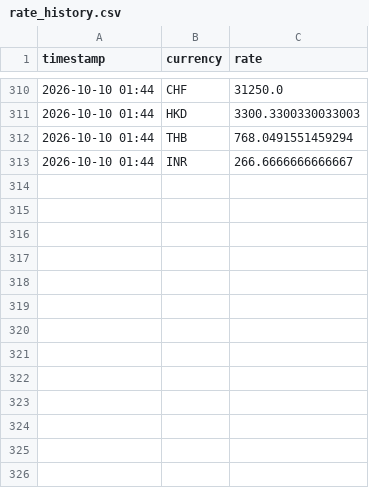
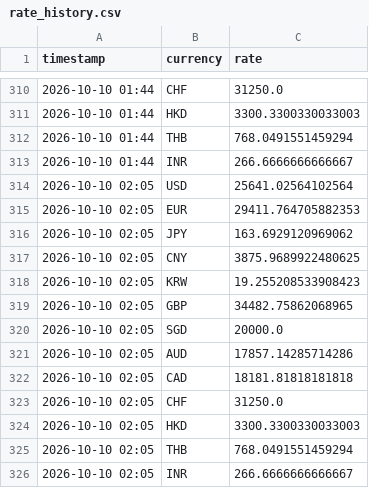
Before and after one commit to tuongphanbase-stack/currency-rate-emailer, a CSV file: rate_history.csv, drawn as a sheet; only a part is shown, gaps mark what is left out.

```diff
--- a/rate_history.csv
+++ b/rate_history.csv
@@ -313 +313,14 @@ timestamp,currency,rate
 2026-10-10 01:44,INR,266.6666666666667
+2026-10-10 02:05,USD,25641.02564102564
+2026-10-10 02:05,EUR,29411.764705882353
+2026-10-10 02:05,JPY,163.6929120969062
+2026-10-10 02:05,CNY,3875.9689922480625
+2026-10-10 02:05,KRW,19.255208533908423
+2026-10-10 02:05,GBP,34482.75862068965
+2026-10-10 02:05,SGD,20000.0
+2026-10-10 02:05,AUD,17857.14285714286
+2026-10-10 02:05,CAD,18181.81818181818
+2026-10-10 02:05,CHF,31250.0
+2026-10-10 02:05,HKD,3300.3300330033003
+2026-10-10 02:05,THB,768.0491551459294
+2026-10-10 02:05,INR,266.6666666666667
```
